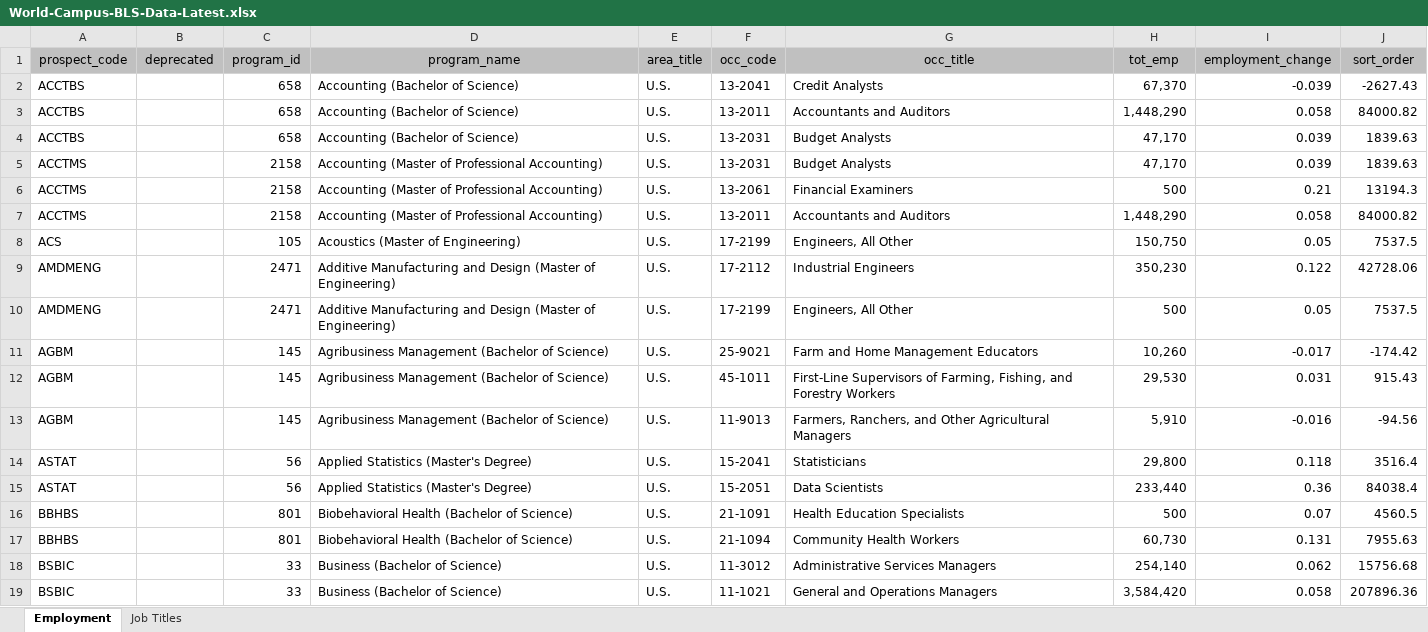
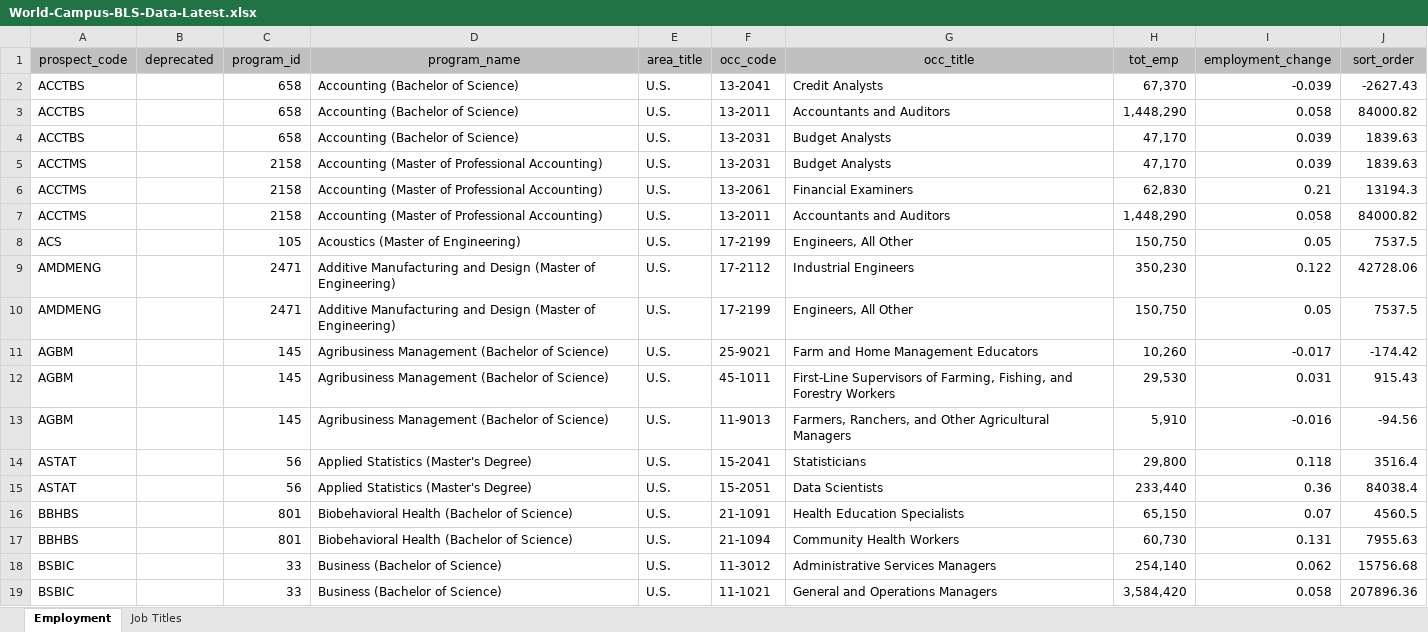
Before and after one commit to psu-online-education/bls-data-conversion, an Excel workbook: docs/bls-data/World-Campus-BLS-Data-Latest.xlsx, sheet Employment, drawn as a sheet; only a part is shown; values as stored, in another font and other column widths than the file's, no borders; the diff names each change by its address in the sheet, - before the commit and + after, or states it on an @@ line.

Commit message:
Update BLS data (test)

```diff
--- a/docs/bls-data/World-Campus-BLS-Data-Latest.xlsx (sheet Employment)
+++ b/docs/bls-data/World-Campus-BLS-Data-Latest.xlsx (sheet Employment)
-H6 (tot_emp): 500
+H6 (tot_emp): 62,830
-H10 (tot_emp): 500
+H10 (tot_emp): 150,750
-H16 (tot_emp): 500
+H16 (tot_emp): 65,150
```
